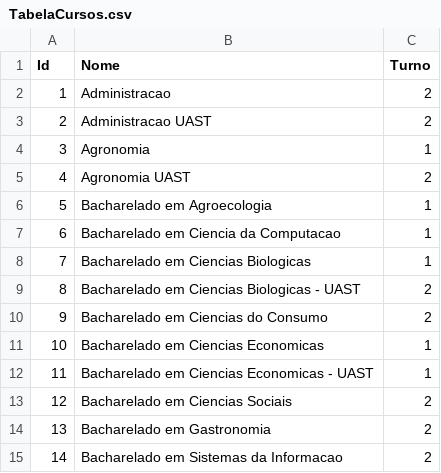
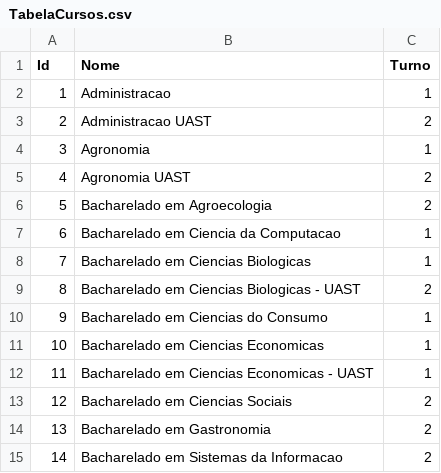
Before and after one commit to xandymelo/Juno, a CSV file: generateData/data/TabelaCursos.csv, drawn as a sheet; only a part is shown; the diff covers the shown part only.

```diff
--- a/generateData/data/TabelaCursos.csv
+++ b/generateData/data/TabelaCursos.csv
@@ -1,3 +1,3 @@
 Id,Nome,Turno
-1,Administracao,2
+1,Administracao,1
 2,Administracao UAST,2
@@ -5,3 +5,3 @@ Id,Nome,Turno
 4,Agronomia UAST,2
-5,Bacharelado em Agroecologia,1
+5,Bacharelado em Agroecologia,2
 6,Bacharelado em Ciencia da Computacao,1
@@ -9,3 +9,3 @@ Id,Nome,Turno
 8,Bacharelado em Ciencias Biologicas - UAST,2
-9,Bacharelado em Ciencias do Consumo,2
+9,Bacharelado em Ciencias do Consumo,1
 10,Bacharelado em Ciencias Economicas,1
```
Also changed, not shown: 10 edited cells elsewhere in this file, generateData/data/TabelaSigaa.csv, 4 other files.
